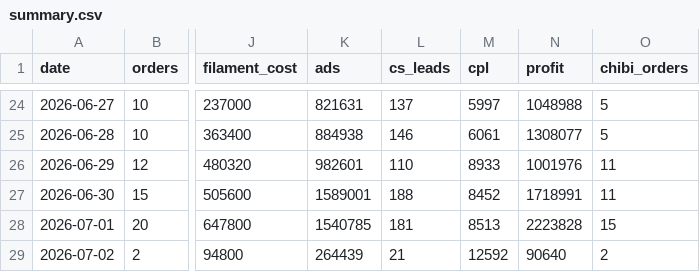
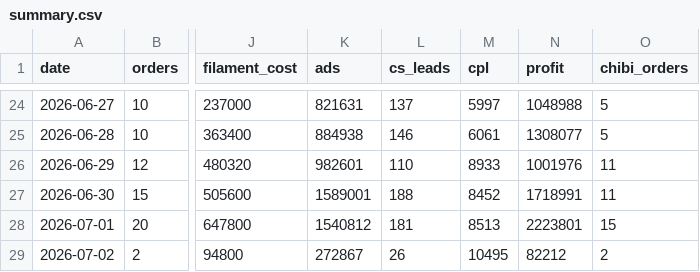
Before and after one commit to kedebuk/tinybestie-profit-dashboard, a CSV file: summary.csv, drawn as a sheet; only a part is shown, gaps mark what is left out; the diff names each change by its address in the sheet, - before the commit and + after, or states it on an @@ line.

```diff
--- a/summary.csv
+++ b/summary.csv
-K28 (ads): 1540785
+K28 (ads): 1540812
-N28 (profit): 2223828
+N28 (profit): 2223801
-K29 (ads): 264439
+K29 (ads): 272867
-L29 (cs_leads): 21
+L29 (cs_leads): 26
-M29 (cpl): 12592
+M29 (cpl): 10495
-N29 (profit): 90640
+N29 (profit): 82212
```
Also changed, not shown: 3 other files.
